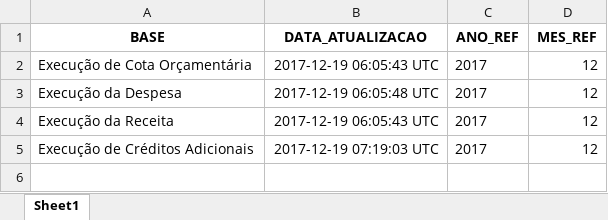
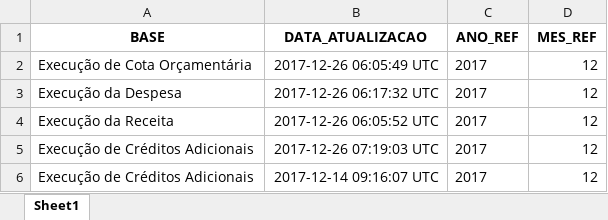
Before and after one commit to fjuniorr/encerramento_2017, an Excel workbook: reports/metadados.xlsx, sheet Sheet1, drawn as a sheet; values as stored, in another font and other column widths than the file's, no borders; the diff names each change by its address in the sheet, - before the commit and + after, or states it on an @@ line.

```diff
--- a/reports/metadados.xlsx (sheet Sheet1)
+++ b/reports/metadados.xlsx (sheet Sheet1)
-B2 (DATA_ATUALIZACAO): 2017-12-19 06:05:43 UTC
+B2 (DATA_ATUALIZACAO): 2017-12-26 06:05:49 UTC
-B3 (DATA_ATUALIZACAO): 2017-12-19 06:05:48 UTC
+B3 (DATA_ATUALIZACAO): 2017-12-26 06:17:32 UTC
-B4 (DATA_ATUALIZACAO): 2017-12-19 06:05:43 UTC
+B4 (DATA_ATUALIZACAO): 2017-12-26 06:05:52 UTC
-B5 (DATA_ATUALIZACAO): 2017-12-19 07:19:03 UTC
+B5 (DATA_ATUALIZACAO): 2017-12-26 07:19:03 UTC
+row 6: Execução de Créditos Adicionais | 2017-12-14 09:16:07 UTC | 2017 | 12
```
Also changed, not shown: reports/necessidade_aporte_asps.xlsx, reports/repasse_fes.xlsx, 8 other files.
